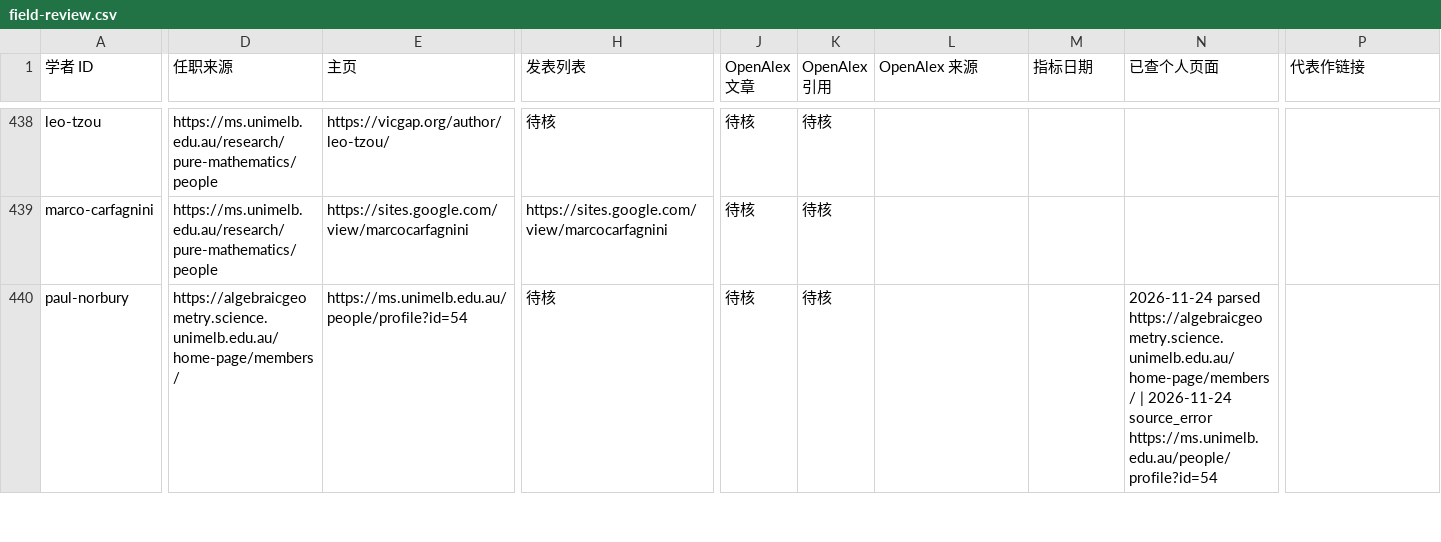
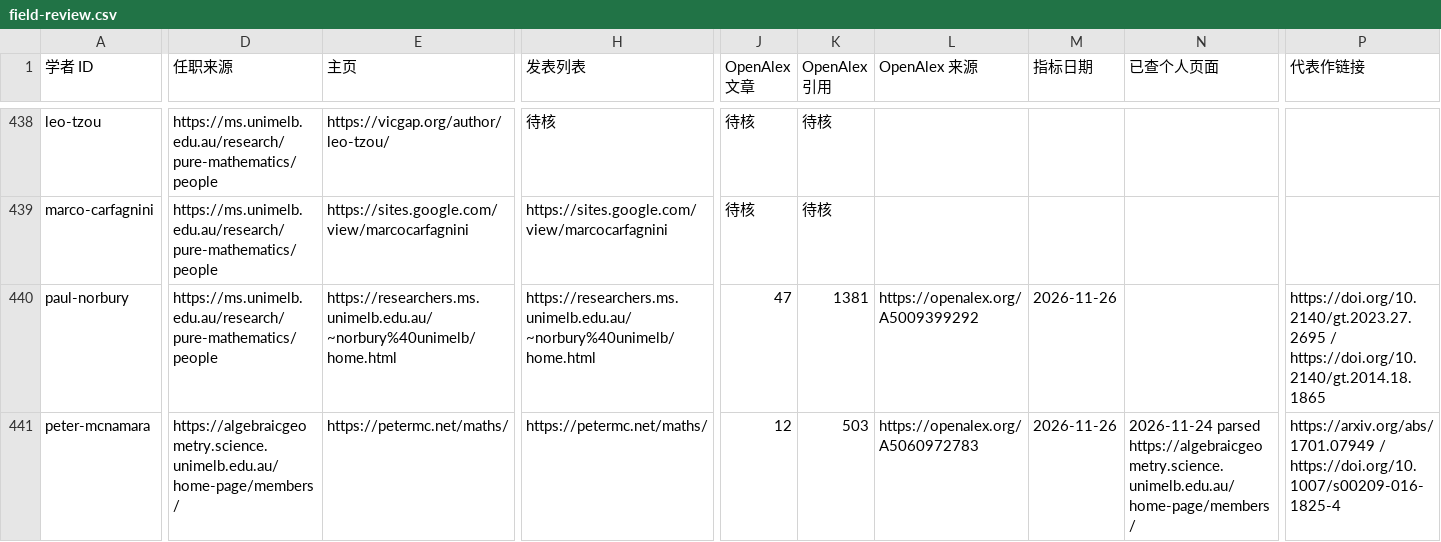
Before and after one commit to zyx-dirtystar/geometry-faculty-atlas, a CSV file: collector/field-review.csv, drawn as a sheet; only a part is shown, gaps mark what is left out; rows hold the shown columns only; the diff covers the shown part only; the diff names each change by its address in the sheet, - before the commit and + after, or states it on an @@ line.

```diff
--- a/collector/field-review.csv
+++ b/collector/field-review.csv
-D440 (任职来源): https://algebraicgeometry.science.unimelb.edu.au/home-page/members/
+D440 (任职来源): https://ms.unimelb.edu.au/research/pure-mathematics/people
-E440 (主页): https://ms.unimelb.edu.au/people/profile?id=54
+E440 (主页): https://researchers.ms.unimelb.edu.au/~norbury%40unimelb/home.html
-H440 (发表列表): 待核
+H440 (发表列表): https://researchers.ms.unimelb.edu.au/~norbury%40unimelb/home.html
-J440 (OpenAlex 文章): 待核
+J440 (OpenAlex 文章): 47
-K440 (OpenAlex 引用): 待核
+K440 (OpenAlex 引用): 1381
-L440 (OpenAlex 来源): (empty)
+L440 (OpenAlex 来源): https://openalex.org/A5009399292
-M440 (指标日期): (empty)
+M440 (指标日期): 2026-11-26
-N440 (已查个人页面): 2026-11-24 parsed https://algebraicgeometry.science.unimelb.edu.au/home-page/members/ | 2026-11-24 source_error https://ms.unimelb.edu.au/people/profile?id=54
+N440 (已查个人页面): (empty)
-P440 (代表作链接): (empty)
+P440 (代表作链接): https://doi.org/10.2140/gt.2023.27.2695 / https://doi.org/10.2140/gt.2014.18.1865
+row 441: peter-mcnamara | https://algebraicgeometry.science.unimelb.edu.au/home-page/members/ | https://petermc.net/maths/ | https://petermc.net/maths/ | 12 | 503 | https://openalex.org/A5060972783 | 2026-11-26 | 2026-11-24 parsed https://algebraicgeometry.science.unimelb.edu.au/home-page/members/ | https://arxiv.org/abs/1701.07949 / https://doi.org/10.1007/s00209-016-1825-4
```
Also changed, not shown: 1 added row and 37 edited cells elsewhere in this file, 11 other files.
